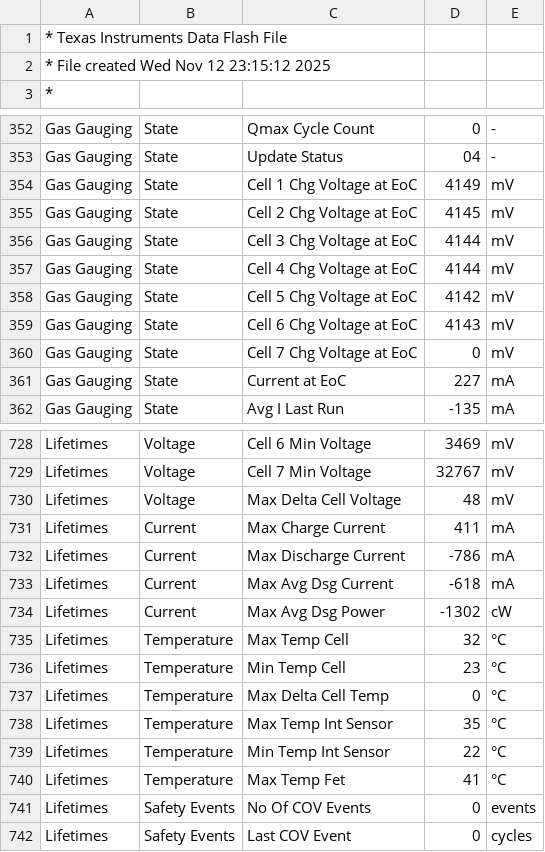
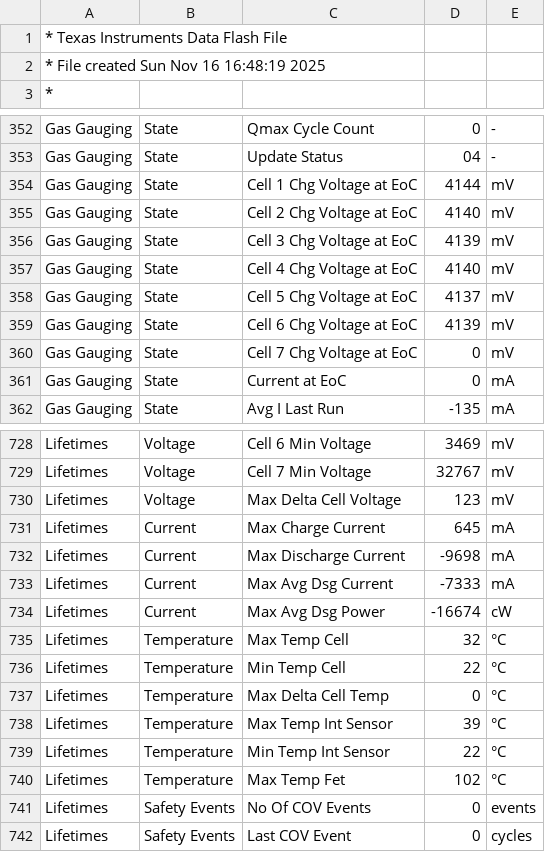
Before and after one commit to romansavrulin/roborock-h6-h7-bmc-repair, a CSV file: bq40z80 config/Golden.gg.csv, drawn as a sheet; only a part is shown, gaps mark what is left out; the diff covers the shown part only.

```diff
--- a/bq40z80 config/Golden.gg.csv
+++ b/bq40z80 config/Golden.gg.csv
@@ -1,3 +1,3 @@
 * Texas Instruments Data Flash File
-* File created Wed Nov 12 23:15:12 2025
+* File created Sun Nov 16 16:48:19 2025
 *
@@ -353,10 +353,10 @@
 "Gas Gauging","State","Update Status","04","-"
-"Gas Gauging","State","Cell 1 Chg Voltage at EoC","4149","mV"
-"Gas Gauging","State","Cell 2 Chg Voltage at EoC","4145","mV"
-"Gas Gauging","State","Cell 3 Chg Voltage at EoC","4144","mV"
-"Gas Gauging","State","Cell 4 Chg Voltage at EoC","4144","mV"
-"Gas Gauging","State","Cell 5 Chg Voltage at EoC","4142","mV"
-"Gas Gauging","State","Cell 6 Chg Voltage at EoC","4143","mV"
+"Gas Gauging","State","Cell 1 Chg Voltage at EoC","4144","mV"
+"Gas Gauging","State","Cell 2 Chg Voltage at EoC","4140","mV"
+"Gas Gauging","State","Cell 3 Chg Voltage at EoC","4139","mV"
+"Gas Gauging","State","Cell 4 Chg Voltage at EoC","4140","mV"
+"Gas Gauging","State","Cell 5 Chg Voltage at EoC","4137","mV"
+"Gas Gauging","State","Cell 6 Chg Voltage at EoC","4139","mV"
 "Gas Gauging","State","Cell 7 Chg Voltage at EoC","0","mV"
-"Gas Gauging","State","Current at EoC","227","mA"
+"Gas Gauging","State","Current at EoC","0","mA"
 "Gas Gauging","State","Avg I Last Run","-135","mA"
@@ -729,13 +729,13 @@
 "Lifetimes","Voltage","Cell 7 Min Voltage","32767","mV"
-"Lifetimes","Voltage","Max Delta Cell Voltage","48","mV"
-"Lifetimes","Current","Max Charge Current","411","mA"
-"Lifetimes","Current","Max Discharge Current","-786","mA"
-"Lifetimes","Current","Max Avg Dsg Current","-618","mA"
-"Lifetimes","Current","Max Avg Dsg Power","-1302","cW"
+"Lifetimes","Voltage","Max Delta Cell Voltage","123","mV"
+"Lifetimes","Current","Max Charge Current","645","mA"
+"Lifetimes","Current","Max Discharge Current","-9698","mA"
+"Lifetimes","Current","Max Avg Dsg Current","-7333","mA"
+"Lifetimes","Current","Max Avg Dsg Power","-16674","cW"
 "Lifetimes","Temperature","Max Temp Cell","32","°C"
-"Lifetimes","Temperature","Min Temp Cell","23","°C"
+"Lifetimes","Temperature","Min Temp Cell","22","°C"
 "Lifetimes","Temperature","Max Delta Cell Temp","0","°C"
-"Lifetimes","Temperature","Max Temp Int Sensor","35","°C"
+"Lifetimes","Temperature","Max Temp Int Sensor","39","°C"
 "Lifetimes","Temperature","Min Temp Int Sensor","22","°C"
-"Lifetimes","Temperature","Max Temp Fet","41","°C"
+"Lifetimes","Temperature","Max Temp Fet","102","°C"
 "Lifetimes","Safety Events","No Of COV Events","0","events"
```
Also changed, not shown: 50 edited cells elsewhere in this file, 1 other file.
